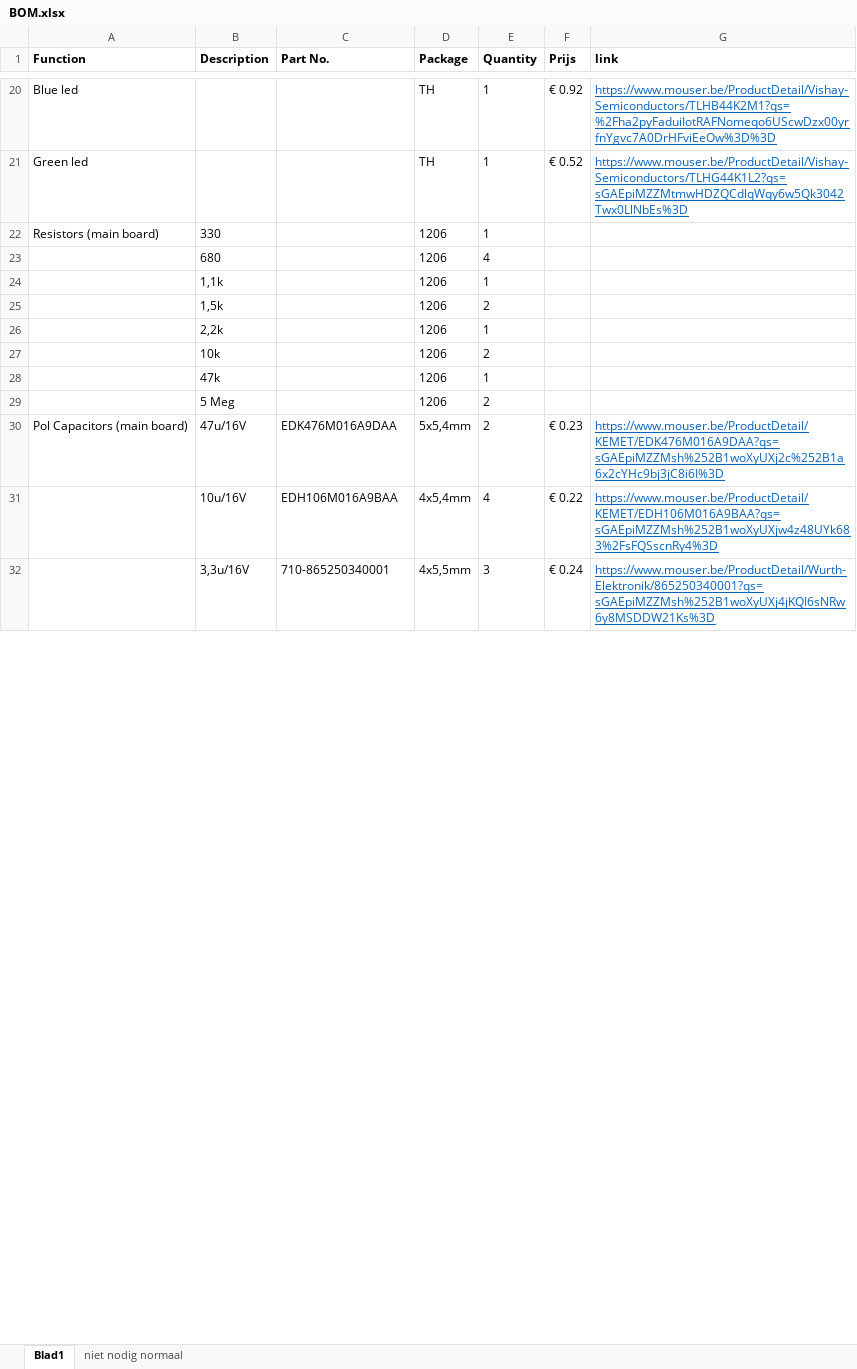
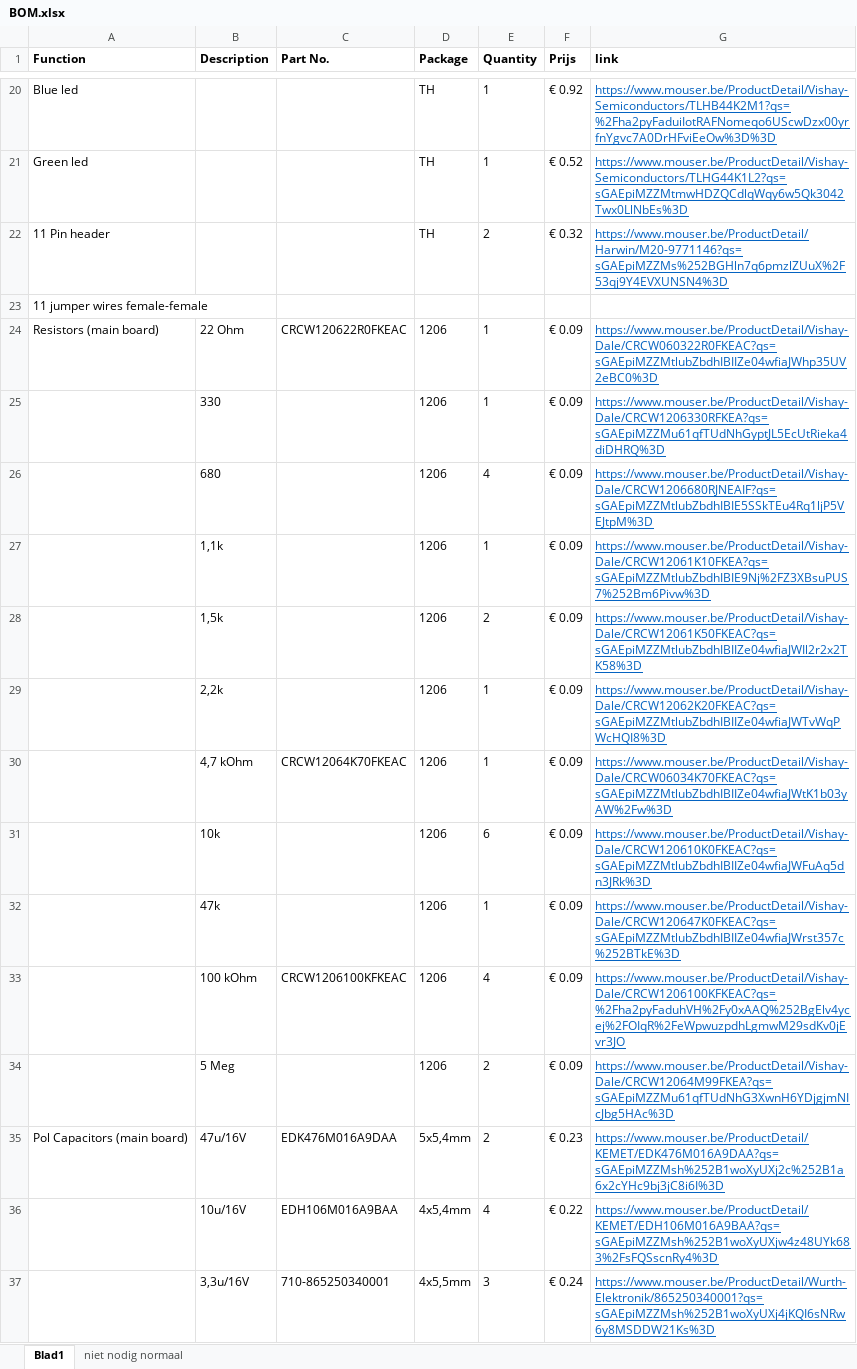
Before and after one commit to thomasf10/cosy_cafeteria, an Excel workbook: BOM.xlsx, sheet Blad1, drawn as a sheet; only a part is shown, gaps mark what is left out; values as stored, in another font and other column widths than the file's, no borders; addresses are those after the commit; the diff covers the shown part only; the diff names each change by its address in the sheet, - before the commit and + after, or states it on an @@ line.

Commit message:
Finished MainPCB + generated gerber files + aanpassingen BOM

```diff
--- a/BOM.xlsx (sheet Blad1)
+++ b/BOM.xlsx (sheet Blad1)
+row 22: 11 Pin header |  |  | TH | 2 | € 0.32 | https://www.mouser.be/ProductDetail/Harwin/M20-9771146?qs=sGAEpiMZZMs%252BGHln7q6pmzlZUuX%2F53qj9Y4EVXUNSN4%3D
+row 23: 11 jumper wires female-female
+row 24: Resistors (main board) | 22 Ohm | CRCW120622R0FKEAC | 1206 | 1 | € 0.09 | https://www.mouser.be/ProductDetail/Vishay-Dale/CRCW060322R0FKEAC?qs=sGAEpiMZZMtlubZbdhIBIIZe04wfiaJWhp35UV2eBC0%3D
-A25 (Function): Resistors (main board)
+A25 (Function): (empty)
-F25:F29 (Prijs): (empty)
+F25:F29 (Prijs): € 0.09
-G25 (link): (empty)
+G25 (link): https://www.mouser.be/ProductDetail/Vishay-Dale/CRCW1206330RFKEA?qs=sGAEpiMZZMu61qfTUdNhGyptJL5EcUtRieka4diDHRQ%3D
-G26 (link): (empty)
+G26 (link): https://www.mouser.be/ProductDetail/Vishay-Dale/CRCW1206680RJNEAIF?qs=sGAEpiMZZMtlubZbdhIBIE5SSkTEu4Rq1ljP5VEJtpM%3D
-G27 (link): (empty)
+G27 (link): https://www.mouser.be/ProductDetail/Vishay-Dale/CRCW12061K10FKEA?qs=sGAEpiMZZMtlubZbdhIBIE9Nj%2FZ3XBsuPUS7%252Bm6Pivw%3D
-G28 (link): (empty)
+G28 (link): https://www.mouser.be/ProductDetail/Vishay-Dale/CRCW12061K50FKEAC?qs=sGAEpiMZZMtlubZbdhIBIIZe04wfiaJWIl2r2x2TK58%3D
-G29 (link): (empty)
+G29 (link): https://www.mouser.be/ProductDetail/Vishay-Dale/CRCW12062K20FKEAC?qs=sGAEpiMZZMtlubZbdhIBIIZe04wfiaJWTvWqPWcHQI8%3D
@@ row 39 moved to row 30: 4,7 kOhm @@
-E31 (Quantity): 2
+E31 (Quantity): 6
-F31:F32 (Prijs): (empty)
+F31:F32 (Prijs): € 0.09
-G31 (link): (empty)
+G31 (link): https://www.mouser.be/ProductDetail/Vishay-Dale/CRCW120610K0FKEAC?qs=sGAEpiMZZMtlubZbdhIBIIZe04wfiaJWFuAq5dn3JRk%3D
-G32 (link): (empty)
+G32 (link): https://www.mouser.be/ProductDetail/Vishay-Dale/CRCW120647K0FKEAC?qs=sGAEpiMZZMtlubZbdhIBIIZe04wfiaJWrst357c%252BTkE%3D
+row 33:  | 100 kOhm | CRCW1206100KFKEAC | 1206 | 4 | € 0.09 | https://www.mouser.be/ProductDetail/Vishay-Dale/CRCW1206100KFKEAC?qs=%2Fha2pyFaduhVH%2Fy0xAAQ%252BgElv4ycej%2FOIqR%2FeWpwuzpdhLgmwM29sdKv0jEvr3JO
-F34 (Prijs): (empty)
+F34 (Prijs): € 0.09
-G34 (link): (empty)
+G34 (link): https://www.mouser.be/ProductDetail/Vishay-Dale/CRCW12064M99FKEA?qs=sGAEpiMZZMu61qfTUdNhG3XwnH6YDjgjmNIcJbg5HAc%3D
```
Also changed, not shown: 1 added row, 7 removed rows and 4 edited cells elsewhere in this sheet, 19 other files.
